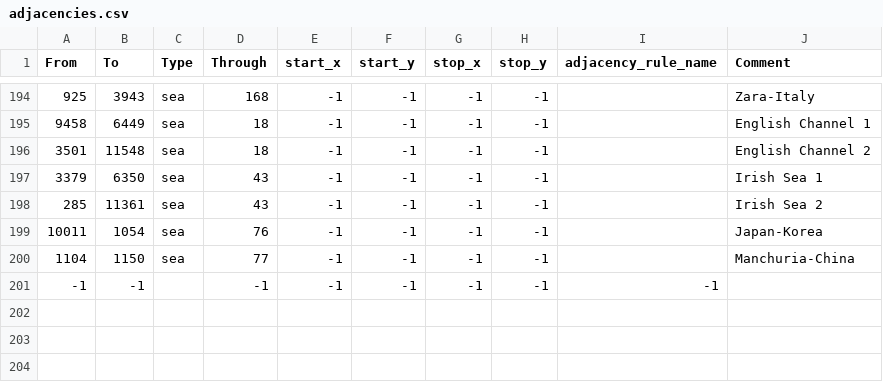
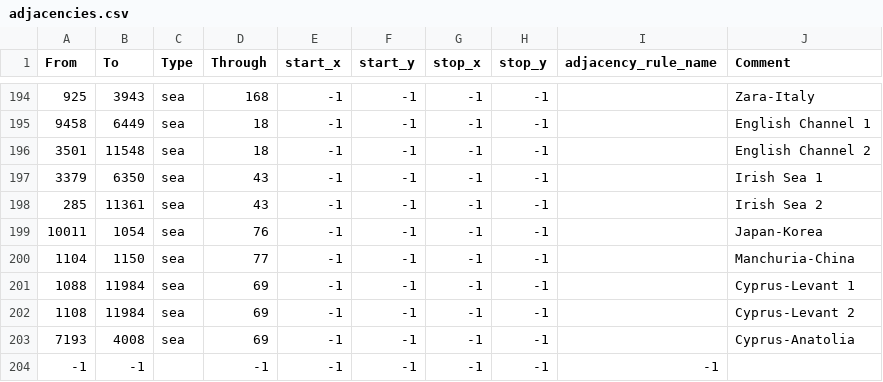
Before and after one commit to Skulli73/Pixlies-X-Hoi4-Mod, a CSV file: map/adjacencies.csv, drawn as a sheet; only a part is shown, gaps mark what is left out.

```diff
--- a/map/adjacencies.csv
+++ b/map/adjacencies.csv
@@ -200,2 +200,5 @@ From;To;Type;Through;start_x;start_y;stop_x;stop_y;adjacency_rule_name;Comment
 1104;1150;sea;77;-1;-1;-1;-1;;Manchuria-China
+1088;11984;sea;69;-1;-1;-1;-1;;Cyprus-Levant 1
+1108;11984;sea;69;-1;-1;-1;-1;;Cyprus-Levant 2
+7193;4008;sea;69;-1;-1;-1;-1;;Cyprus-Anatolia
 -1;-1;;-1;-1;-1;-1;-1;-1
```
Also changed, not shown: 15 other files.
